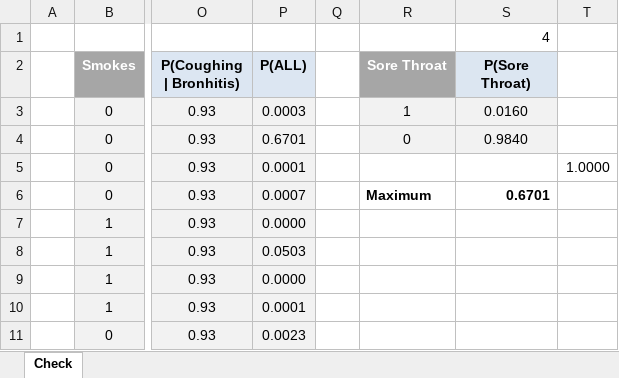
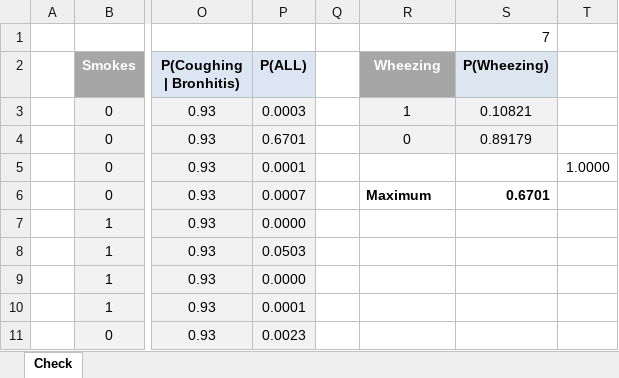
Before and after one commit to Braamling/machine-learning-2, an Excel workbook: assignment-2/jointDistributionCheck.xlsx, sheet Check, drawn as a sheet; only a part is shown, gaps mark what is left out; values as stored, in another font and other column widths than the file's, no borders; conditional formats not drawn; the diff names each change by its address in the sheet, - before the commit and + after, or states it on an @@ line.

```diff
--- a/assignment-2/jointDistributionCheck.xlsx (sheet Check)
+++ b/assignment-2/jointDistributionCheck.xlsx (sheet Check)
-S1 (P(Wheezing)): 4
+S1 (P(Wheezing)): 7
-R2: Sore Throat
+R2: Wheezing
-S2: P(Sore Throat)
+S2: P(Wheezing)
-S3 (P(Wheezing)): 0.0160
+S3 (P(Wheezing)): 0.10821
-S4 (P(Wheezing)): 0.9840
+S4 (P(Wheezing)): 0.89179
```
Also changed, not shown: 7 other files.
